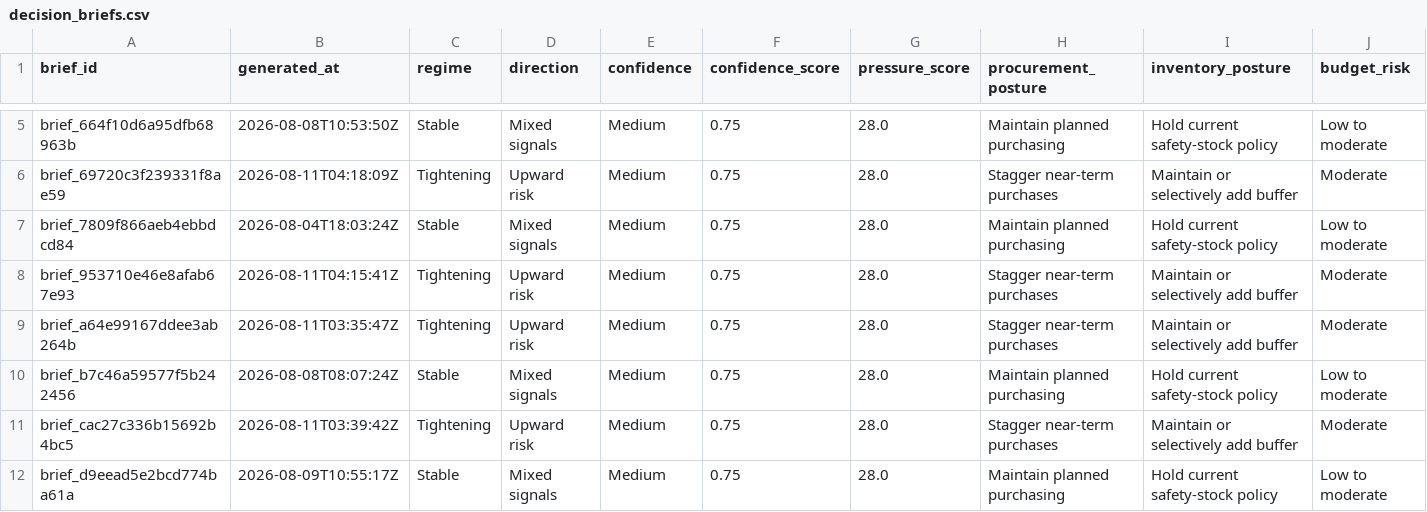
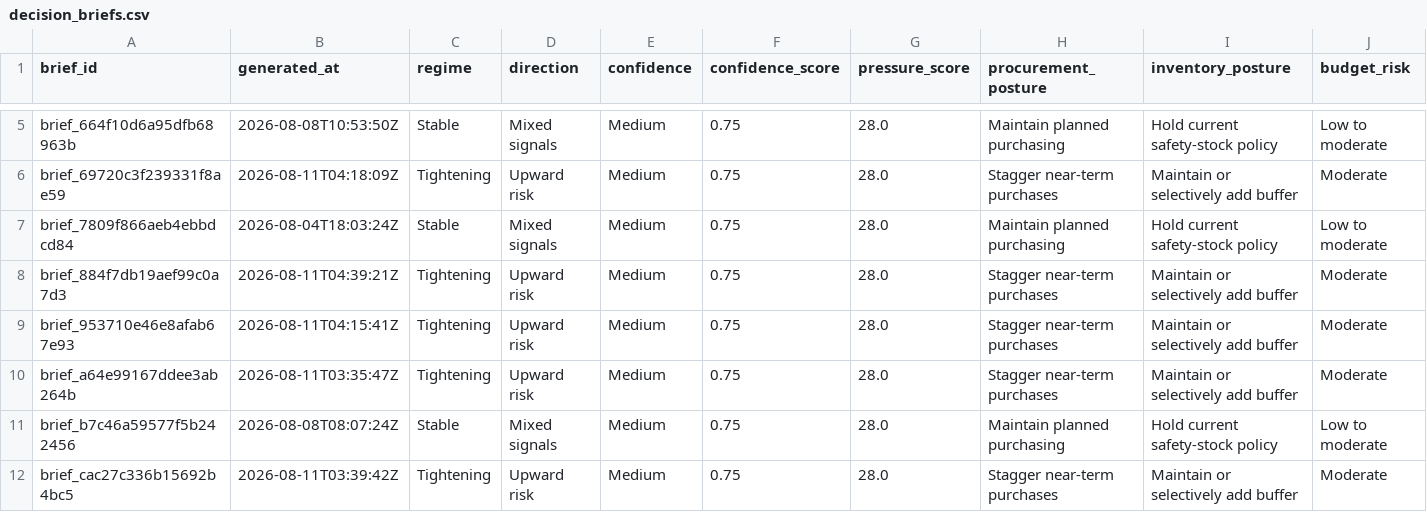
Before and after one commit to Photon7777/memorypulse, a CSV file: frontend/public/datasets/latest/csv/decision_briefs.csv, drawn as a sheet; only a part is shown, gaps mark what is left out; the shorter side is filled out with more unchanged rows; rows hold the shown columns only; the diff names each change by its address in the sheet, - before the commit and + after, or states it on an @@ line.

```diff
--- a/frontend/public/datasets/latest/csv/decision_briefs.csv
+++ b/frontend/public/datasets/latest/csv/decision_briefs.csv
+row 8: brief_884f7db19aef99c0a7d3 | 2026-08-11T04:39:21Z | Tightening | Upward risk | Medium | 0.75 | 28.0 | Stagger near-term purchases | Maintain or selectively add buffer | Moderate
```
Also changed, not shown: frontend/public/datasets/latest/csv/market_index.csv, frontend/public/datasets/latest/csv/source_runs.csv, 48 other files.
